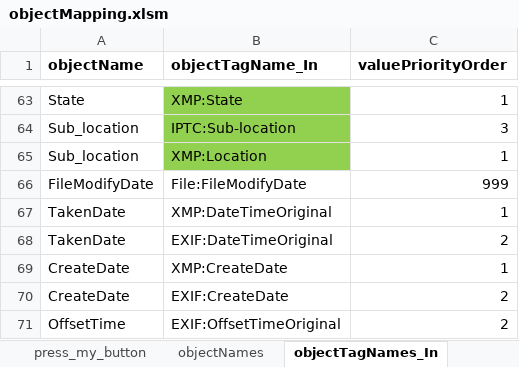
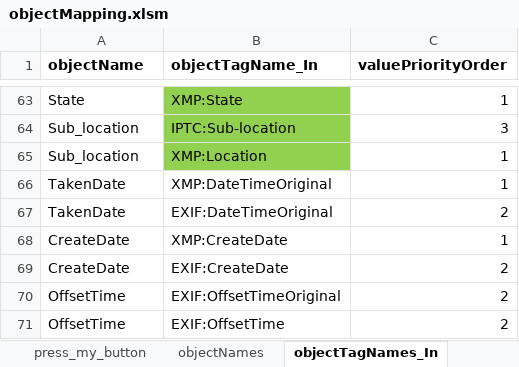
Before and after one commit to nemethviktor/GeoTagNinja, an Excel workbook: extraFiles/objectMapping.xlsm, sheet objectTagNames_In, drawn as a sheet; only a part is shown, gaps mark what is left out; the shorter side is filled out with more unchanged rows; values as stored, in another font and other column widths than the file's, no borders; the diff names each change by its address in the sheet, - before the commit and + after, or states it on an @@ line.

```diff
--- a/extraFiles/objectMapping.xlsm (sheet objectTagNames_In)
+++ b/extraFiles/objectMapping.xlsm (sheet objectTagNames_In)
-row 66: FileModifyDate | File:FileModifyDate | 999
```
Also changed, not shown: sheet objectNames, sheet objectTagNames_Out, 11 other files.
